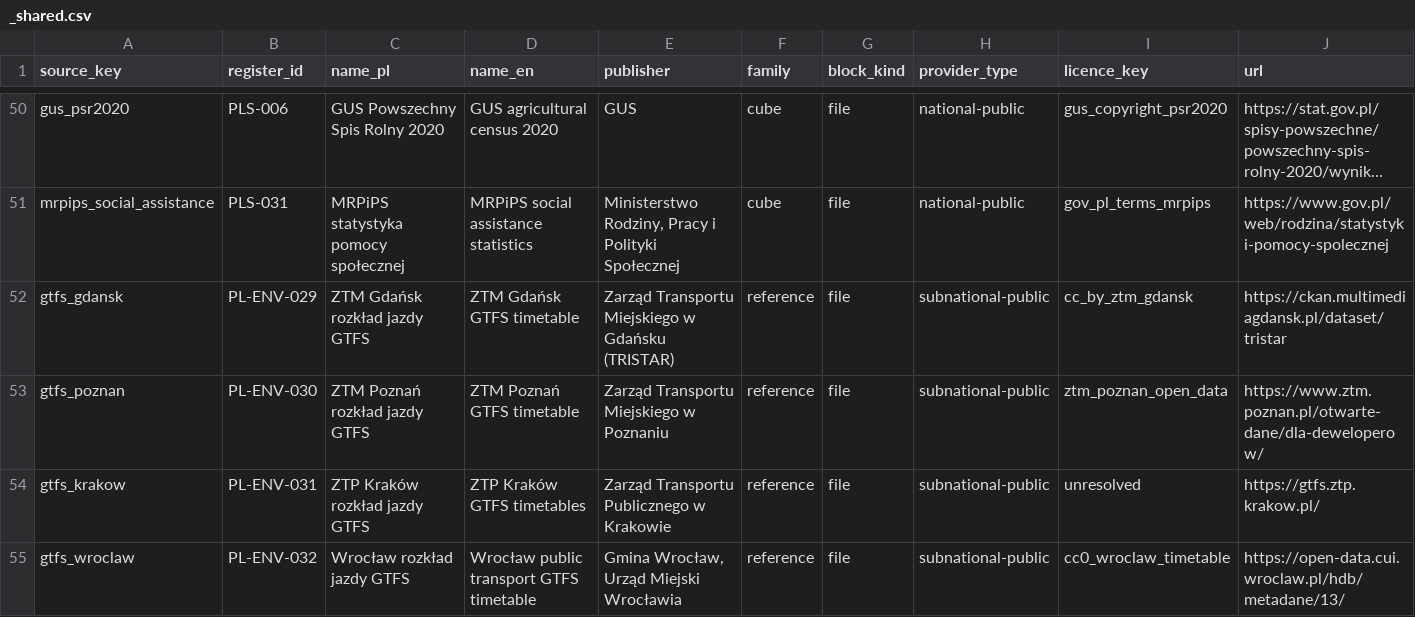
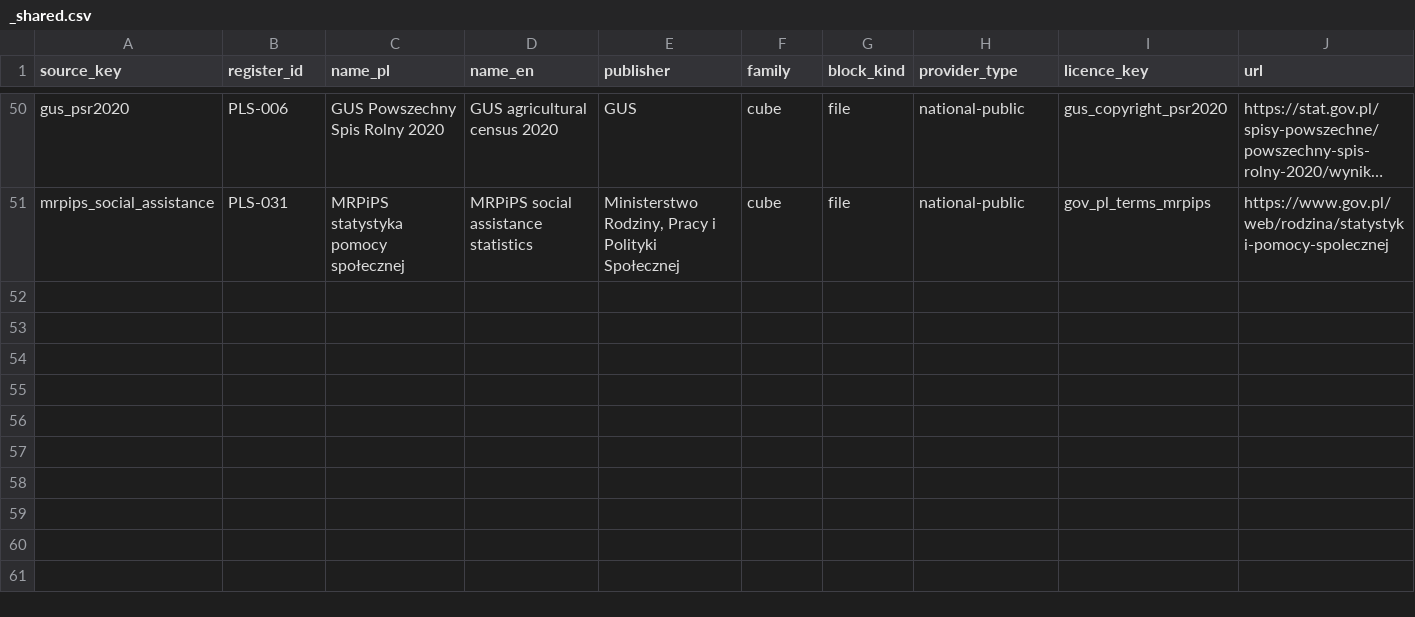
Before and after one commit to zohelo/zohelo-data, a CSV file: warehouse/seed_rows/source/_shared.csv, drawn as a sheet; only a part is shown, gaps mark what is left out; long unchanged cells end in …; the diff names each change by its address in the sheet, - before the commit and + after, or states it on an @@ line.

```diff
--- a/warehouse/seed_rows/source/_shared.csv
+++ b/warehouse/seed_rows/source/_shared.csv
-row 52: gtfs_gdansk | PL-ENV-029 | ZTM Gdańsk rozkład jazdy GTFS | ZTM Gdańsk GTFS timetable | Zarząd Transportu Miejskiego w Gdańsku (TRISTAR) | reference | file | subnational-public | cc_by_ztm_gdansk | https://ckan.multimediagdansk.pl/dataset/tristar
-row 53: gtfs_poznan | PL-ENV-030 | ZTM Poznań rozkład jazdy GTFS | ZTM Poznań GTFS timetable | Zarząd Transportu Miejskiego w Poznaniu | reference | file | subnational-public | ztm_poznan_open_data | https://www.ztm.poznan.pl/otwarte-dane/dla-deweloperow/
-row 54: gtfs_krakow | PL-ENV-031 | ZTP Kraków rozkład jazdy GTFS | ZTP Kraków GTFS timetables | Zarząd Transportu Publicznego w Krakowie | reference | file | subnational-public | unresolved | https://gtfs.ztp.krakow.pl/
-row 55: gtfs_wroclaw | PL-ENV-032 | Wrocław rozkład jazdy GTFS | Wrocław public transport GTFS timetable | Gmina Wrocław, Urząd Miejski Wrocławia | reference | file | subnational-public | cc0_wroclaw_timetable | https://open-data.cui.wroclaw.pl/hdb/metadane/13/
```
Also changed, not shown: warehouse/seed_rows/kpi/_shared.csv, warehouse/seed_rows/kpi_measure/_shared.csv, 22 other files.
